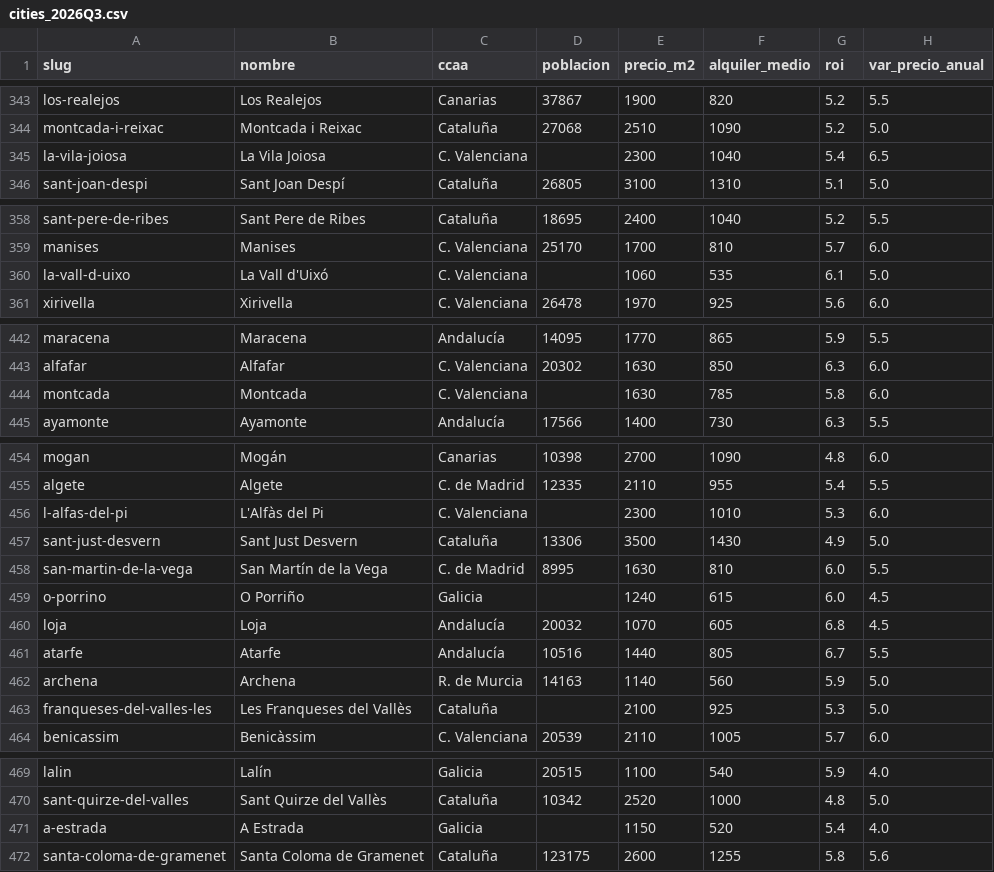
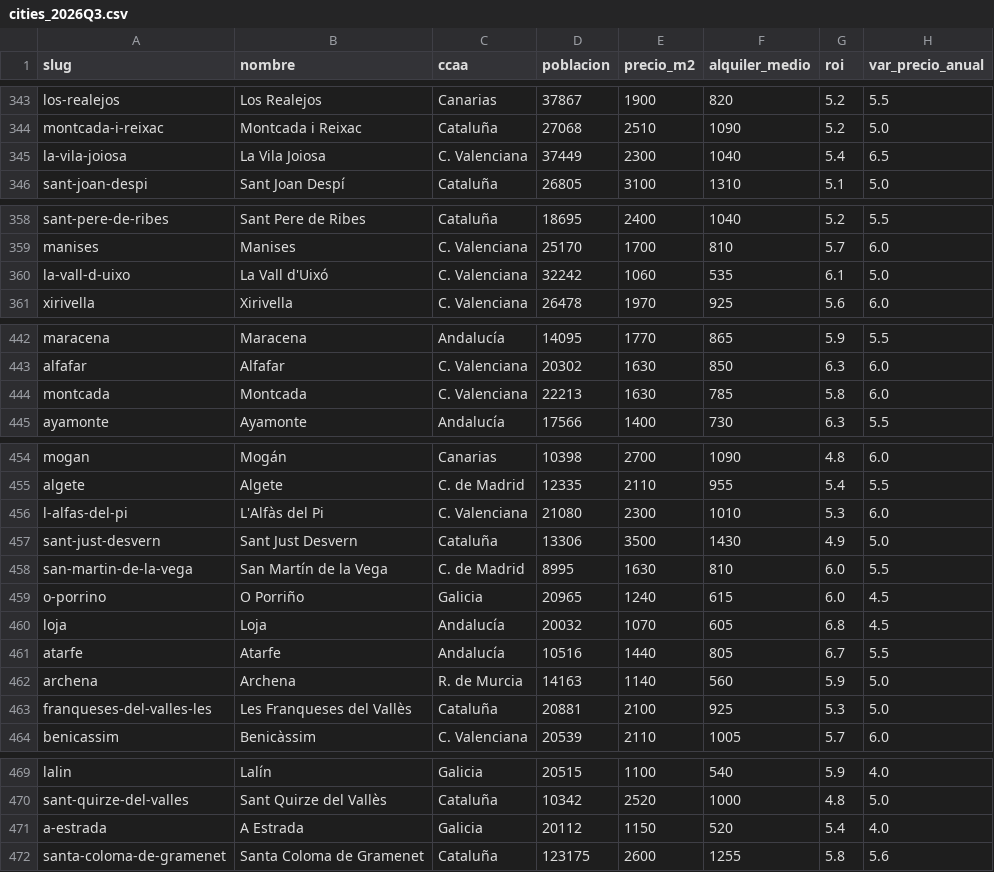
Before and after one commit to padeldata-dev/REN-DATA, a CSV file: data/processed/cities_2026Q3.csv, drawn as a sheet; only a part is shown, gaps mark what is left out; the diff names each change by its address in the sheet, - before the commit and + after, or states it on an @@ line.

```diff
--- a/data/processed/cities_2026Q3.csv
+++ b/data/processed/cities_2026Q3.csv
-D345 (poblacion): (empty)
+D345 (poblacion): 37449
-D360 (poblacion): (empty)
+D360 (poblacion): 32242
-D444 (poblacion): (empty)
+D444 (poblacion): 22213
-D456 (poblacion): (empty)
+D456 (poblacion): 21080
-D459 (poblacion): (empty)
+D459 (poblacion): 20965
-D463 (poblacion): (empty)
+D463 (poblacion): 20881
-D471 (poblacion): (empty)
+D471 (poblacion): 20112
```
Also changed, not shown: 2 other files.
